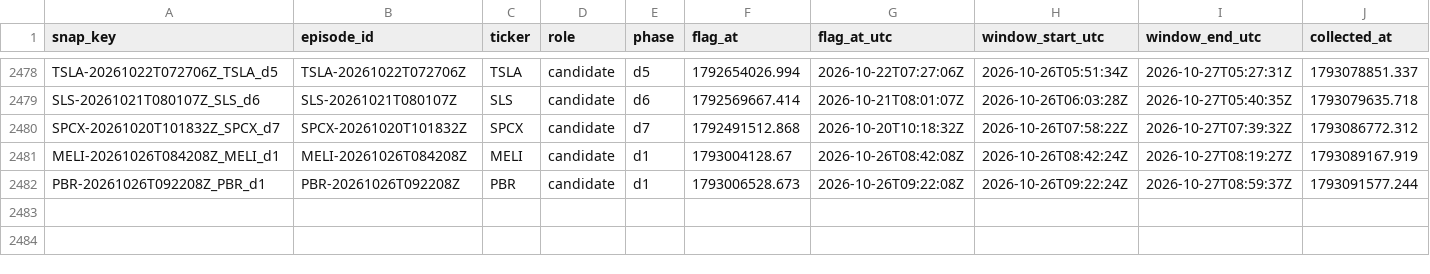
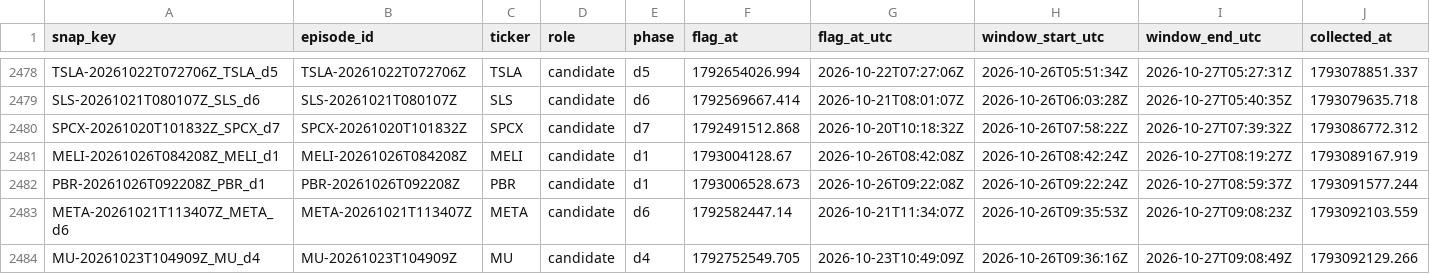
Before and after one commit to ShouvikRaj/pump-dump-detector, a CSV file: social/snapshots.csv, drawn as a sheet; only a part is shown, gaps mark what is left out; rows hold the shown columns only; the diff names each change by its address in the sheet, - before the commit and + after, or states it on an @@ line.

```diff
--- a/social/snapshots.csv
+++ b/social/snapshots.csv
+row 2483: META-20261021T113407Z_META_d6 | META-20261021T113407Z | META | candidate | d6 | 1792582447.14 | 2026-10-21T11:34:07Z | 2026-10-26T09:35:53Z | 2026-10-27T09:08:23Z | 1793092103.559
+row 2484: MU-20261023T104909Z_MU_d4 | MU-20261023T104909Z | MU | candidate | d4 | 1792752549.705 | 2026-10-23T10:49:09Z | 2026-10-26T09:36:16Z | 2026-10-27T09:08:49Z | 1793092129.266
```
Also changed, not shown: 2 other files.
